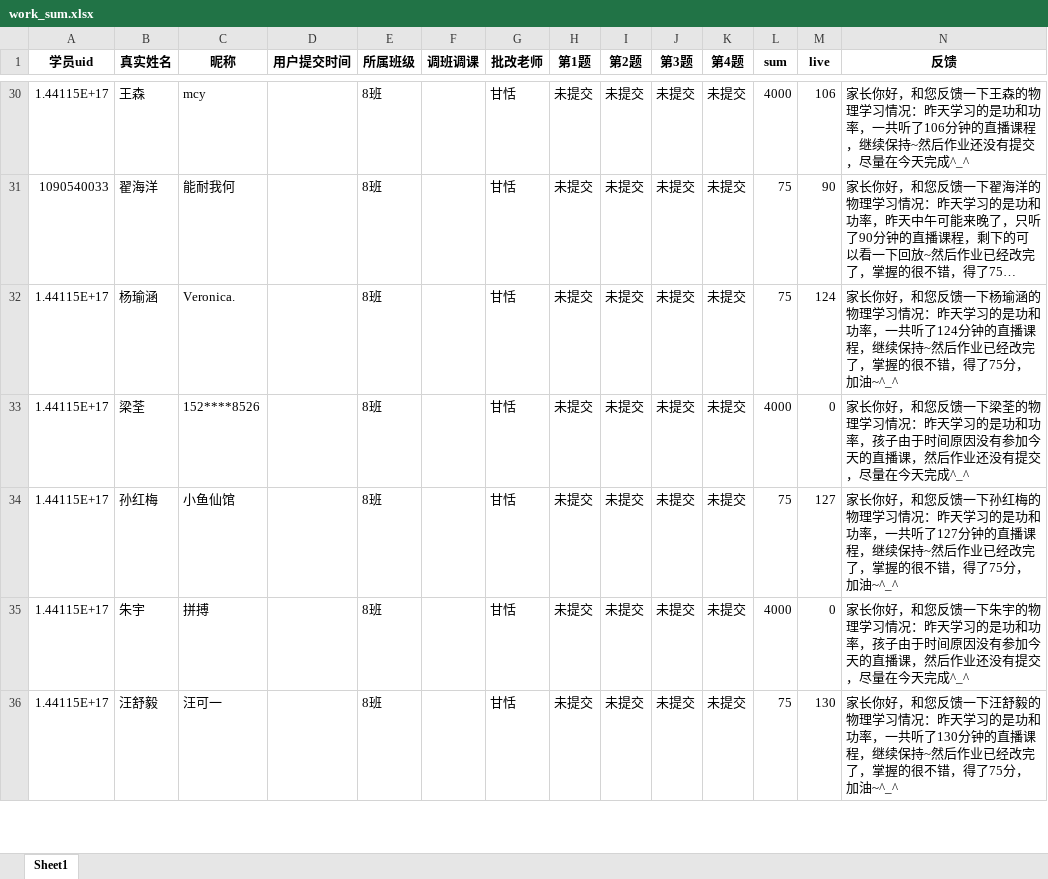
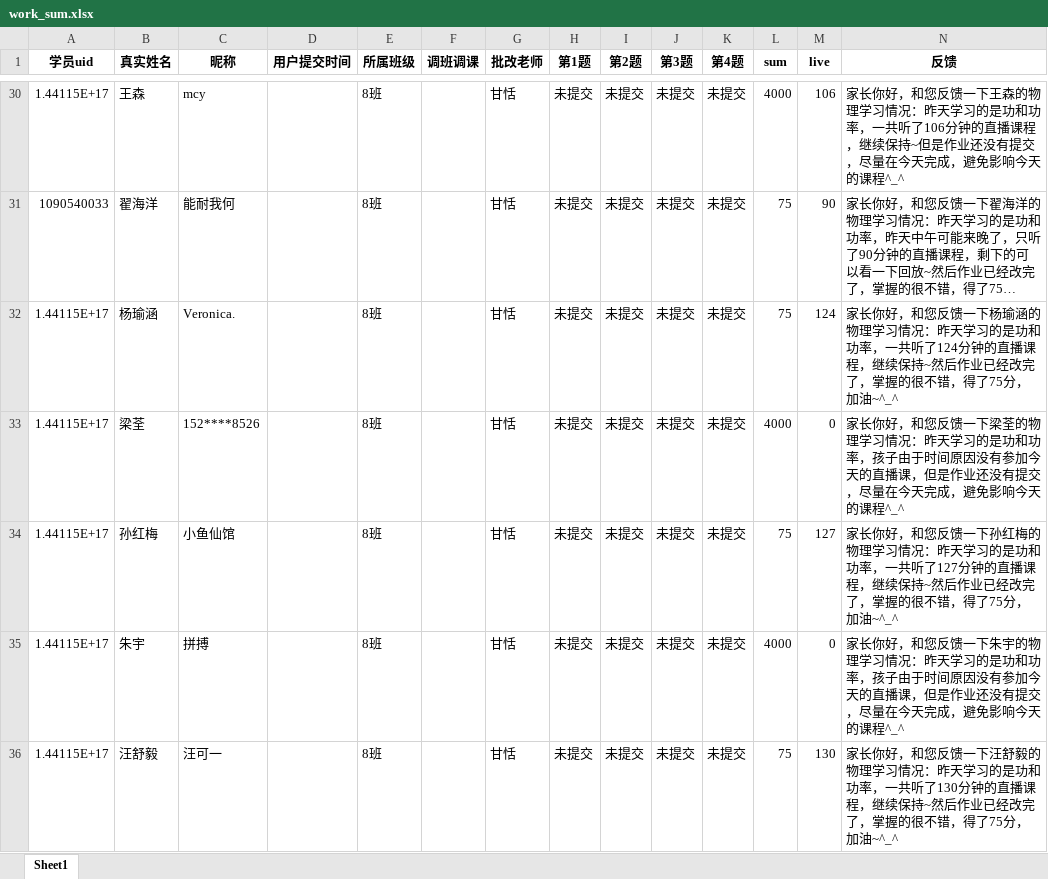
Before and after one commit to Campanulata/wechatBot, an Excel workbook: 学情反馈解决方案/work_sum.xlsx, sheet Sheet1, drawn as a sheet; only a part is shown, gaps mark what is left out; long unchanged cells end in …; values as stored, in another font and other column widths than the file's, no borders; the diff covers the shown part only; the diff names each change by its address in the sheet, - before the commit and + after, or states it on an @@ line.

```diff
--- a/学情反馈解决方案/work_sum.xlsx (sheet Sheet1)
+++ b/学情反馈解决方案/work_sum.xlsx (sheet Sheet1)
-N30 (反馈): …续保持~然后作业还没有提交，尽量在今天完成^_^
+N30 (反馈): …续保持~但是作业还没有提交，尽量在今天完成，避免影响今天的课程^_^
-N33 (反馈): …直播课，然后作业还没有提交，尽量在今天完成^_^
+N33 (反馈): …直播课，但是作业还没有提交，尽量在今天完成，避免影响今天的课程^_^
-N35 (反馈): …直播课，然后作业还没有提交，尽量在今天完成^_^
+N35 (反馈): …直播课，但是作业还没有提交，尽量在今天完成，避免影响今天的课程^_^
```
Also changed, not shown: 56 edited cells elsewhere in this sheet, 学情反馈解决方案/dataWork.xlsx, 学情反馈解决方案/feedback.xlsx, 1 other file.
